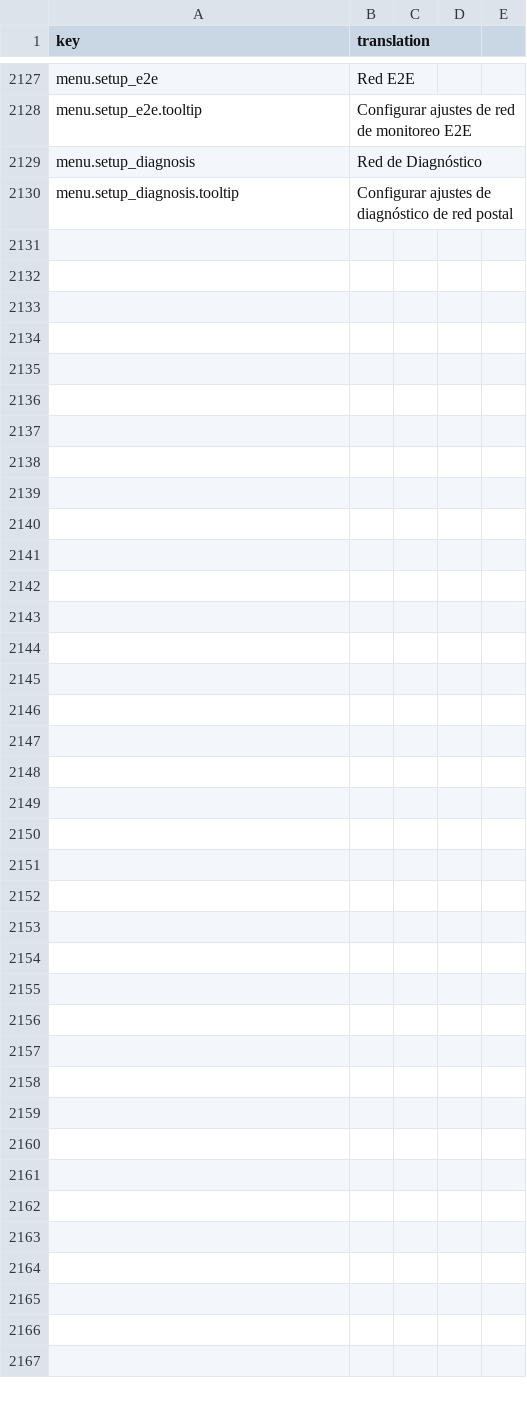
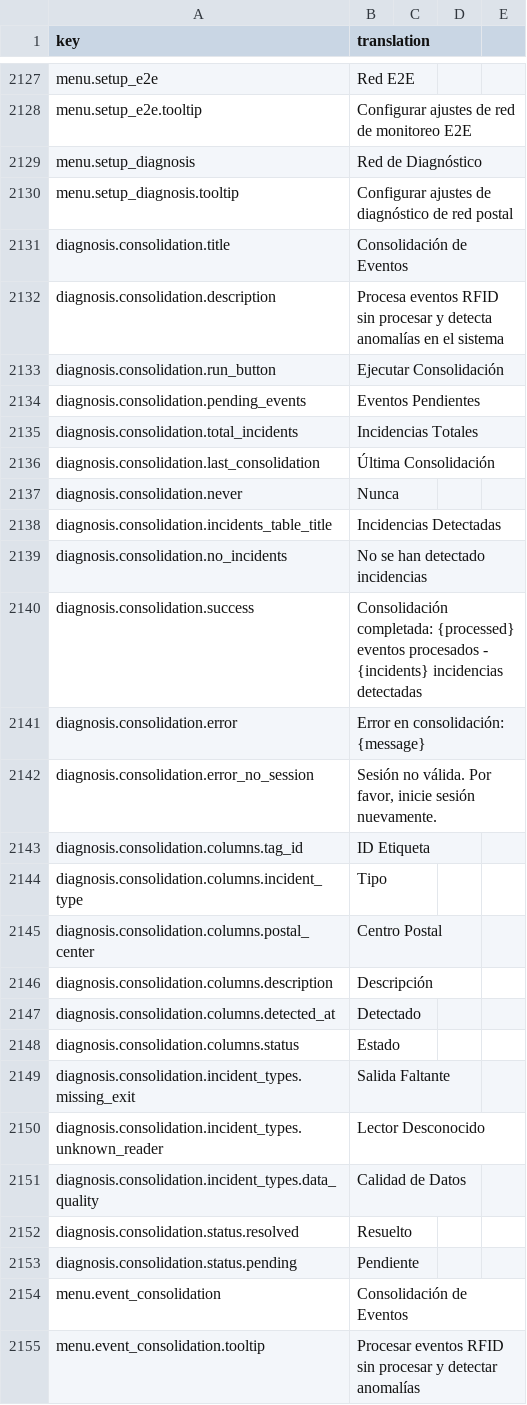
Before and after one commit to IgnacioFernandezSoriano/ONEMS, a CSV file: public/locales/es.csv, drawn as a sheet; only a part is shown, gaps mark what is left out; the diff names each change by its address in the sheet, - before the commit and + after, or states it on an @@ line.

Commit message:
Sprint 7: Event Consolidation Module
- Database: rfid_events_raw and audit_raw_reads tables
- SQL Functions: 7 consolidation functions (Entry/Exit/Mixed readers)
- Edge Function: consolidate-rfid-events endpoint
- UI: Event Consolidation dashboard with metrics and incidents table
- Translations: Spanish translations for consolidation module
- Documentation: Complete Sprint 7 documentation

Features:
- Process raw RFID events into consolidated entry/exit events
- Gap-based detection for mixed readers (30 min threshold)
- Working days analysis_datetime calculation
- Missing exit detection and estimation using SLAs
- Audit trail with first/last read archiving
- Manual consolidation trigger from UI

```diff
--- a/public/locales/es.csv
+++ b/public/locales/es.csv
+row 2131: diagnosis.consolidation.title | Consolidación de Eventos
+row 2132: diagnosis.consolidation.description | Procesa eventos RFID sin procesar y detecta anomalías en el sistema
+row 2133: diagnosis.consolidation.run_button | Ejecutar Consolidación
+row 2134: diagnosis.consolidation.pending_events | Eventos Pendientes
+row 2135: diagnosis.consolidation.total_incidents | Incidencias Totales
+row 2136: diagnosis.consolidation.last_consolidation | Última Consolidación
+row 2137: diagnosis.consolidation.never | Nunca
+row 2138: diagnosis.consolidation.incidents_table_title | Incidencias Detectadas
+row 2139: diagnosis.consolidation.no_incidents | No se han detectado incidencias
+row 2140: diagnosis.consolidation.success | Consolidación completada: {processed} eventos procesados - {incidents} incidencias detectadas
+row 2141: diagnosis.consolidation.error | Error en consolidación: {message}
+row 2142: diagnosis.consolidation.error_no_session | Sesión no válida. Por favor, inicie sesión nuevamente.
+row 2143: diagnosis.consolidation.columns.tag_id | ID Etiqueta
+row 2144: diagnosis.consolidation.columns.incident_type | Tipo
+row 2145: diagnosis.consolidation.columns.postal_center | Centro Postal
+row 2146: diagnosis.consolidation.columns.description | Descripción
+row 2147: diagnosis.consolidation.columns.detected_at | Detectado
+row 2148: diagnosis.consolidation.columns.status | Estado
+row 2149: diagnosis.consolidation.incident_types.missing_exit | Salida Faltante
+row 2150: diagnosis.consolidation.incident_types.unknown_reader | Lector Desconocido
+row 2151: diagnosis.consolidation.incident_types.data_quality | Calidad de Datos
+row 2152: diagnosis.consolidation.status.resolved | Resuelto
+row 2153: diagnosis.consolidation.status.pending | Pendiente
+row 2154: menu.event_consolidation | Consolidación de Eventos
+row 2155: menu.event_consolidation.tooltip | Procesar eventos RFID sin procesar y detectar anomalías
```
Also changed, not shown: 10 other files.
